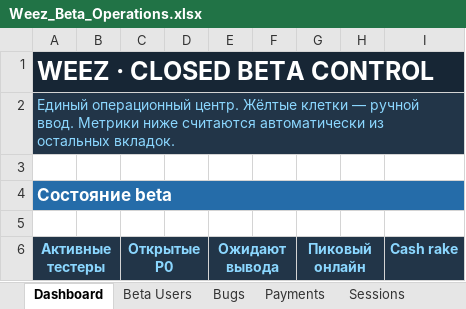
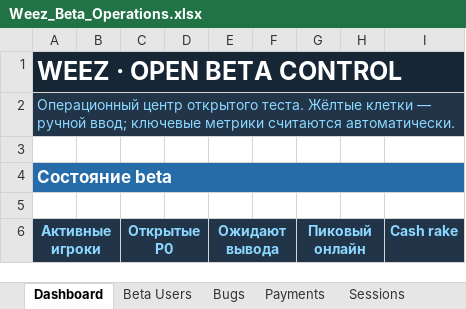
Before and after one commit to justxbae/qwz-poker, an Excel workbook: docs/operations/Weez_Beta_Operations.xlsx, sheet Dashboard, drawn as a sheet; only a part is shown; values as stored, in another font and other column widths than the file's, no borders; conditional formats not drawn; the diff names each change by its address in the sheet, - before the commit and + after, or states it on an @@ line.

Commit message:
Apply working-tree updates: rating v2 docs, beta ops, payments tests, launch readiness
Batch commit of accumulated local changes (docs: rating integrity
rp-v2-beta, beta operations, economics, roadmaps; server: achievements,
launch-readiness, payments; new payments tests; legal pages; app UI).

```diff
--- a/docs/operations/Weez_Beta_Operations.xlsx (sheet Dashboard)
+++ b/docs/operations/Weez_Beta_Operations.xlsx (sheet Dashboard)
-A1 (Активные игроки): WEEZ · CLOSED BETA CONTROL
+A1 (Активные игроки): WEEZ · OPEN BETA CONTROL
-A2 (Активные игроки): Единый операционный центр. Жёлтые клетки — ручной ввод. Метрики ниже считаются автоматически из остальных вкладок.
+A2 (Активные игроки): Операционный центр открытого теста. Жёлтые клетки — ручной ввод; ключевые метрики считаются автоматически.
-A6: Активные тестеры
+A6: Активные игроки
```
Also changed, not shown: sheet Beta Users, sheet Affiliate, sheet Content, other sheet tabs, 18 other files.
